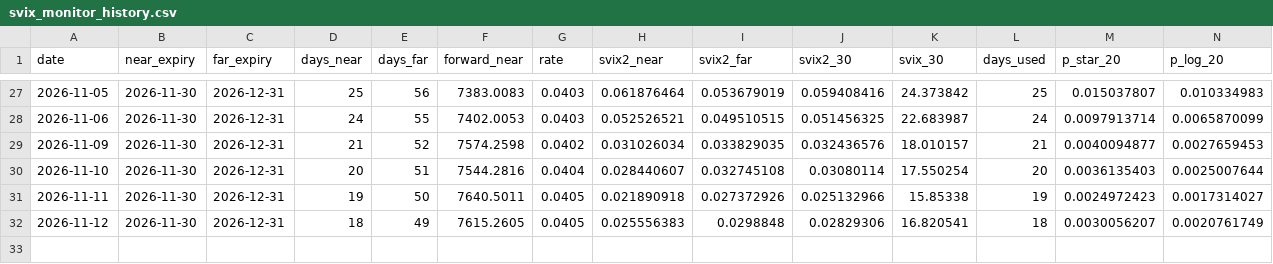
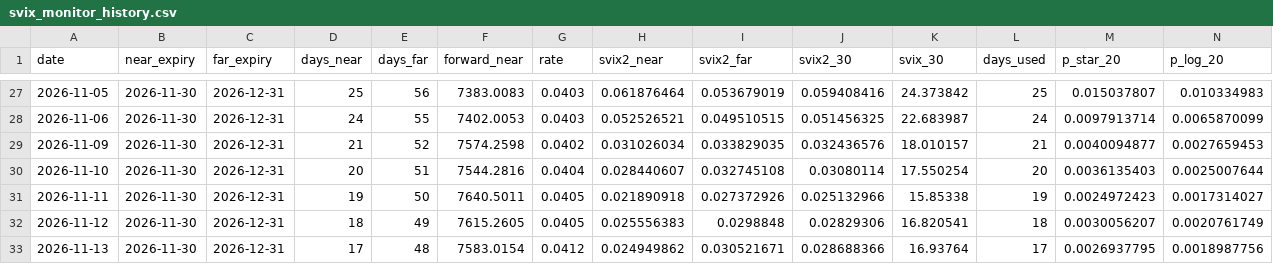
Before and after one commit to rogerbsquishy/svix-crash-monitor, a CSV file: svix_monitor_history.csv, drawn as a sheet; only a part is shown, gaps mark what is left out; rows hold the shown columns only; the diff names each change by its address in the sheet, - before the commit and + after, or states it on an @@ line.

```diff
--- a/svix_monitor_history.csv
+++ b/svix_monitor_history.csv
+row 33: 2026-11-13 | 2026-11-30 | 2026-12-31 | 17 | 48 | 7583.0154 | 0.0412 | 0.024949862 | 0.030521671 | 0.028688366 | 16.93764 | 17 | 0.0026937795 | 0.0018987756
```
